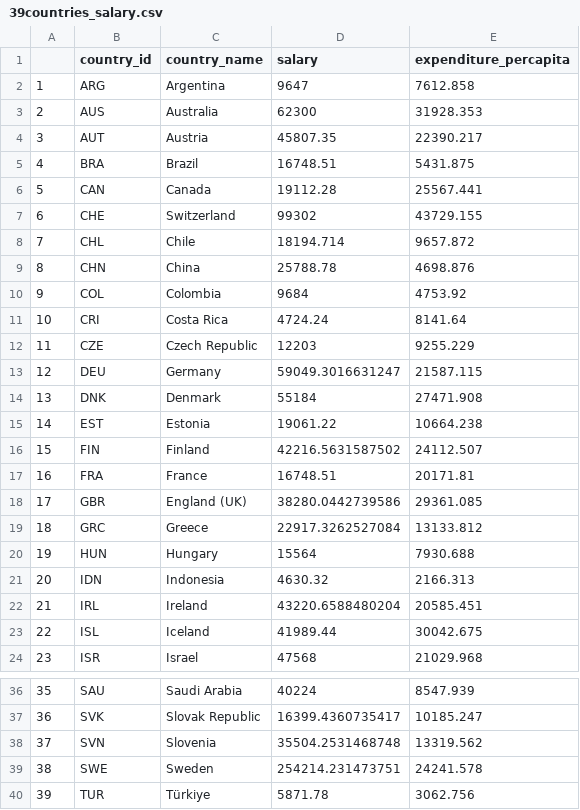
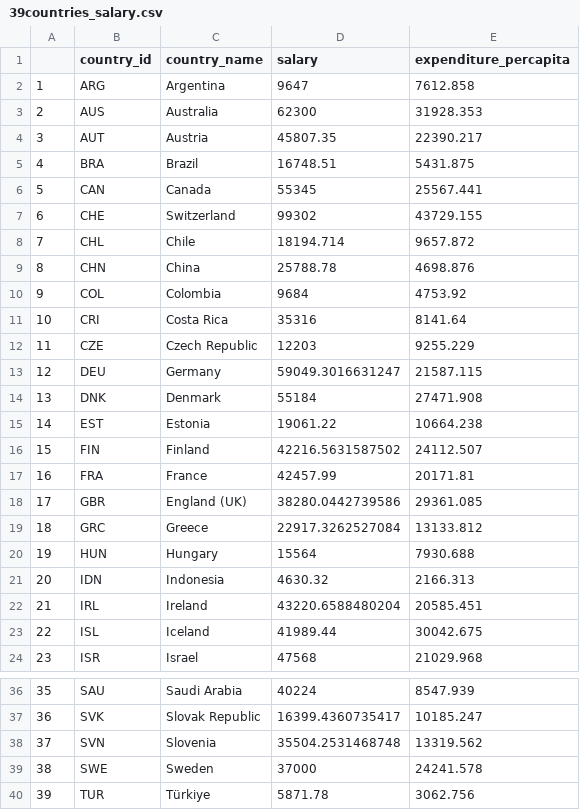
Before and after one commit to nurkhamidah/Education_Dashboard, a CSV file: 39countries_salary.csv, drawn as a sheet; only a part is shown, gaps mark what is left out.

Commit message:
commit 4 - plot data 3

```diff
--- a/39countries_salary.csv
+++ b/39countries_salary.csv
@@ -5,3 +5,3 @@
 "4","BRA","Brazil",16748.51,5431.875
-"5","CAN","Canada",19112.28,25567.441
+"5","CAN","Canada",55345,25567.441
 "6","CHE","Switzerland",99302,43729.155
@@ -10,3 +10,3 @@
 "9","COL","Colombia",9684,4753.92
-"10","CRI","Costa Rica",4724.24,8141.64
+"10","CRI","Costa Rica",35316,8141.64
 "11","CZE","Czech Republic",12203,9255.229
@@ -16,3 +16,3 @@
 "15","FIN","Finland",42216.5631587502,24112.507
-"16","FRA","France",16748.51,20171.81
+"16","FRA","France",42457.99,20171.81
 "17","GBR","England (UK)",38280.0442739586,29361.085
@@ -38,3 +38,3 @@
 "37","SVN","Slovenia",35504.2531468748,13319.562
-"38","SWE","Sweden",254214.231473751,24241.578
+"38","SWE","Sweden",37000,24241.578
 "39","TUR","Türkiye",5871.78,3062.756
```
Also changed, not shown: 2 other files.
